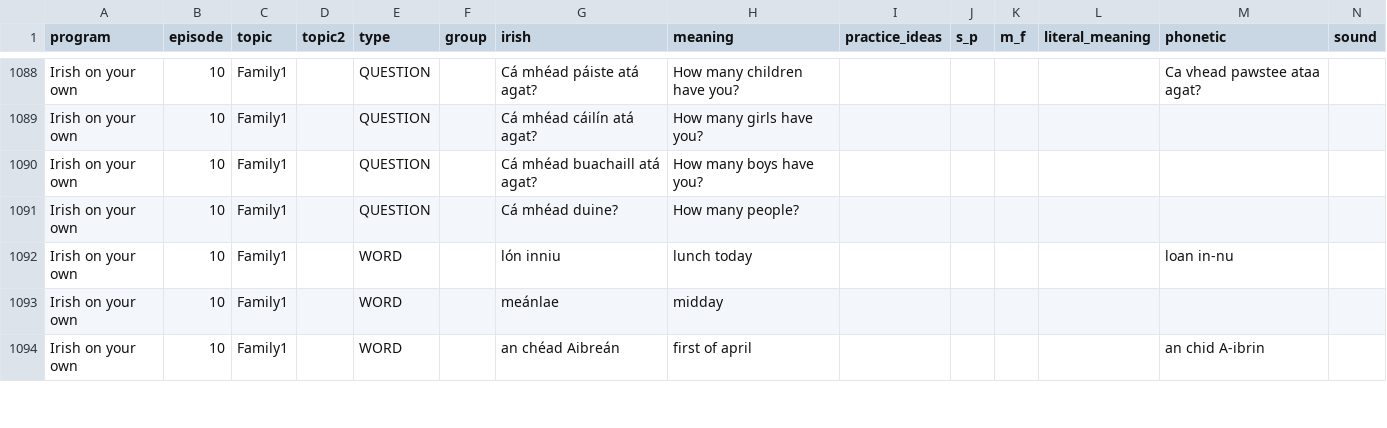
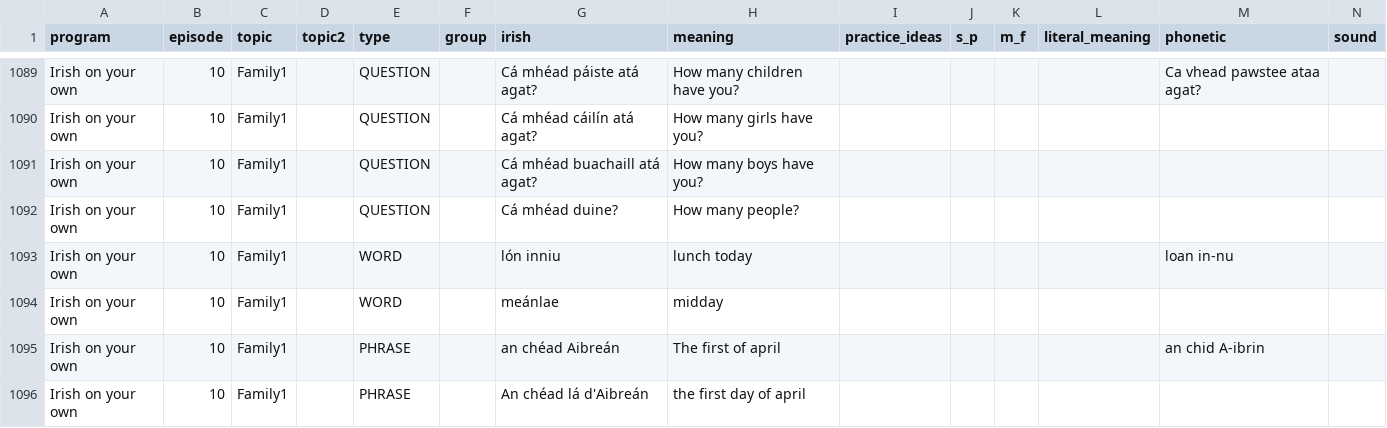
Before and after one commit to michaelw730/irish, a CSV file: vocab.csv, drawn as a sheet; only a part is shown, gaps mark what is left out; addresses are those after the commit; rows hold the shown columns only; the diff covers the shown part only; the diff names each change by its address in the sheet, - before the commit and + after, or states it on an @@ line.

```diff
--- a/vocab.csv
+++ b/vocab.csv
-E1095 (type): WORD
+E1095 (type): PHRASE
-H1095 (meaning): first of april
+H1095 (meaning): The first of april
+row 1096: Irish on your own | 10 | Family1 |  | PHRASE |  | An chéad lá d'Aibreán | the first day of april
```
Also changed, not shown: 6 added rows and 1 edited cell elsewhere in this file, vocab_conv.csv, 1 other file.
